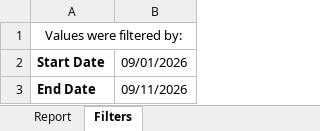
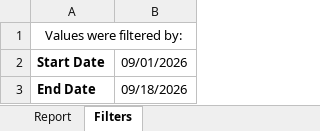
Before and after one commit to gavinsharkey5/Kohler-Dist-Master-Dashboard, an Excel workbook: MPOs/off-prem/pos_cooler_door_promos.xlsx, sheet Filters, drawn as a sheet; values as stored, in another font and other column widths than the file's, no borders; the diff names each change by its address in the sheet, - before the commit and + after, or states it on an @@ line.

```diff
--- a/MPOs/off-prem/pos_cooler_door_promos.xlsx (sheet Filters)
+++ b/MPOs/off-prem/pos_cooler_door_promos.xlsx (sheet Filters)
-B3: 09/11/2026
+B3: 09/18/2026
```
Also changed, not shown: sheet Report, 11 other files.
